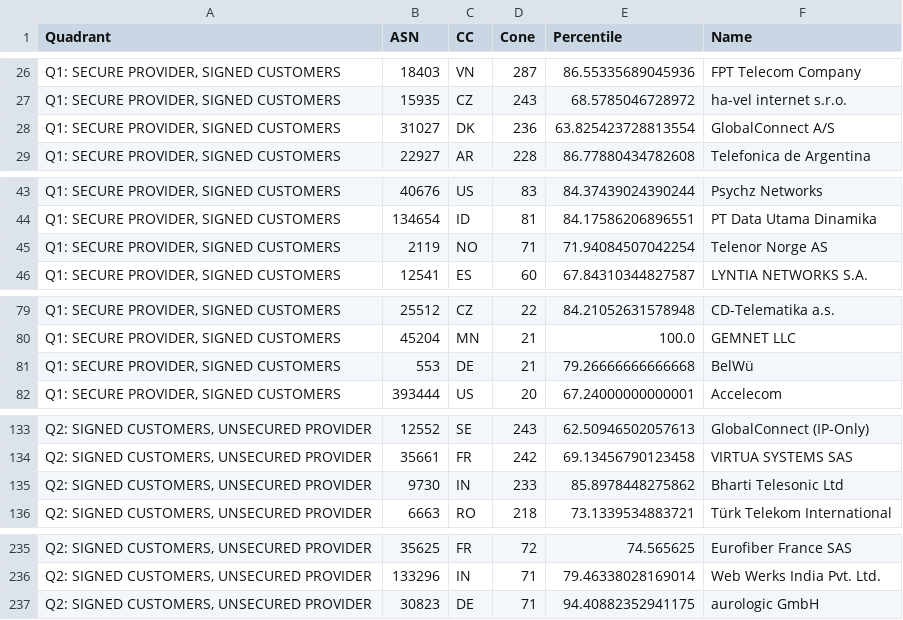
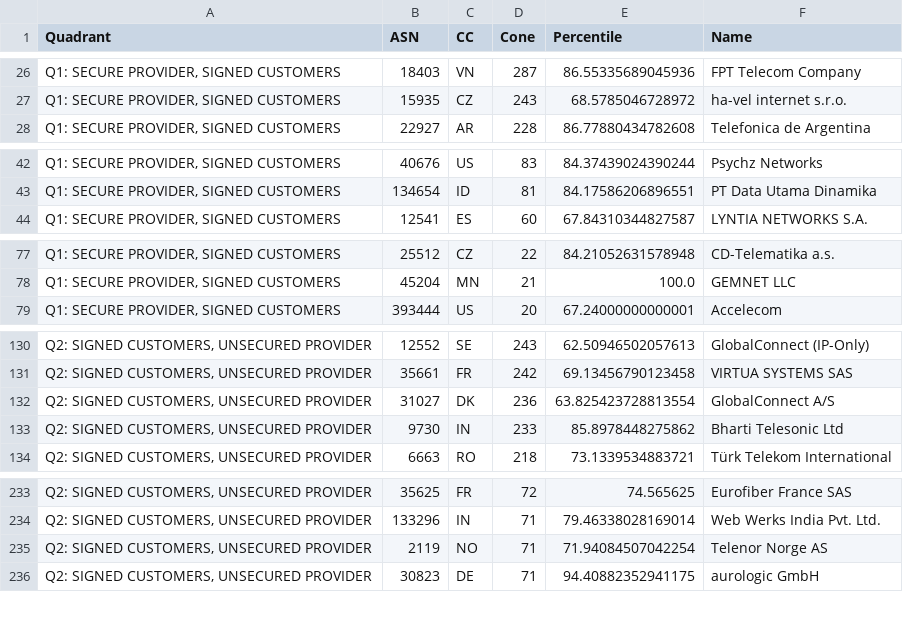
Before and after one commit to IEISI-ORG/rpki_audit, a CSV file: rov_quadrants_full.csv, drawn as a sheet; only a part is shown, gaps mark what is left out; removed rows and columns are numbered as before the commit, all else as after; the diff covers the shown part only; the diff names each change by its address in the sheet, - before the commit and + after, or states it on an @@ line.

```diff
--- a/rov_quadrants_full.csv
+++ b/rov_quadrants_full.csv
-row 28: Q1: SECURE PROVIDER, SIGNED CUSTOMERS | 31027 | DK | 236 | 63.825423728813554 | GlobalConnect A/S
-row 45: Q1: SECURE PROVIDER, SIGNED CUSTOMERS | 2119 | NO | 71 | 71.94084507042254 | Telenor Norge AS
-row 81: Q1: SECURE PROVIDER, SIGNED CUSTOMERS | 553 | DE | 21 | 79.26666666666668 | BelWü
+row 132: Q2: SIGNED CUSTOMERS, UNSECURED PROVIDER | 31027 | DK | 236 | 63.825423728813554 | GlobalConnect A/S
+row 235: Q2: SIGNED CUSTOMERS, UNSECURED PROVIDER | 2119 | NO | 71 | 71.94084507042254 | Telenor Norge AS
```
Also changed, not shown: 7 added rows and 6 removed rows elsewhere in this file, roa_signing_trends.csv, 18 other files.
